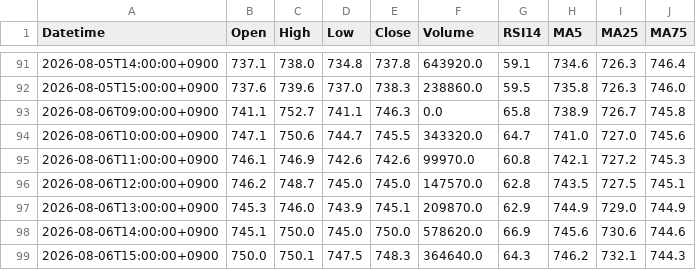
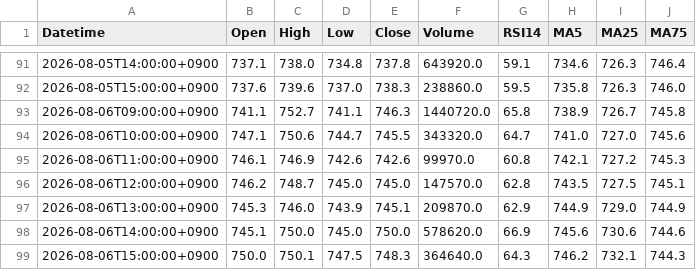
Before and after one commit to yamaccu/marketdata, a CSV file: data/1615_1h.csv, drawn as a sheet; only a part is shown, gaps mark what is left out.

```diff
--- a/data/1615_1h.csv
+++ b/data/1615_1h.csv
@@ -92,3 +92,3 @@ Datetime,Open,High,Low,Close,Volume,RSI14,MA5,MA25,MA75
 2026-08-05T15:00:00+0900,737.6,739.6,737.0,738.3,238860.0,59.5,735.8,726.3,746.0
-2026-08-06T09:00:00+0900,741.1,752.7,741.1,746.3,0.0,65.8,738.9,726.7,745.8
+2026-08-06T09:00:00+0900,741.1,752.7,741.1,746.3,1440720.0,65.8,738.9,726.7,745.8
 2026-08-06T10:00:00+0900,747.1,750.6,744.7,745.5,343320.0,64.7,741.0,727.0,745.6
```
Also changed, not shown: data/5016_1h.csv, data/6702_1h.csv, 19 other files.
